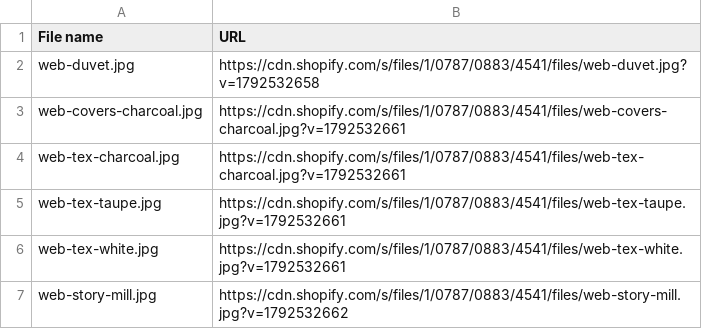
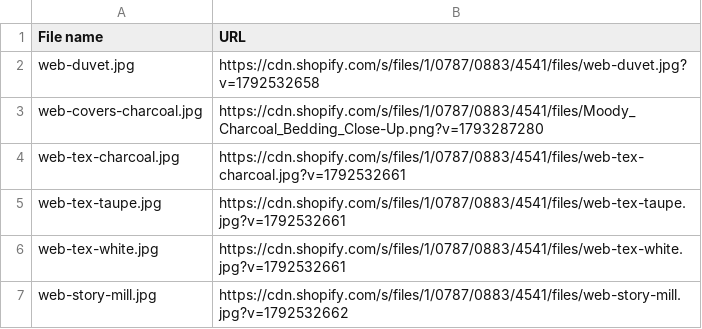
Before and after one commit to dailyloomindia/dailyloom1.0, a CSV file: hydrogen-storefront/design/web-file-urls-20261020-a7f3.csv, drawn as a sheet; only a part is shown.

```diff
--- a/hydrogen-storefront/design/web-file-urls-20261020-a7f3.csv
+++ b/hydrogen-storefront/design/web-file-urls-20261020-a7f3.csv
@@ -2,3 +2,3 @@ File name,URL
 web-duvet.jpg,https://cdn.shopify.com/s/files/1/0787/0883/4541/files/web-duvet.jpg?v=1792532658
-web-covers-charcoal.jpg,https://cdn.shopify.com/s/files/1/0787/0883/4541/files/web-covers-charcoal.jpg?v=1792532661
+web-covers-charcoal.jpg,https://cdn.shopify.com/s/files/1/0787/0883/4541/files/Moody_Charcoal_Bedding_Close-Up.png?v=1793287280
 web-tex-charcoal.jpg,https://cdn.shopify.com/s/files/1/0787/0883/4541/files/web-tex-charcoal.jpg?v=1792532661
```
Also changed, not shown: 2 other files.
